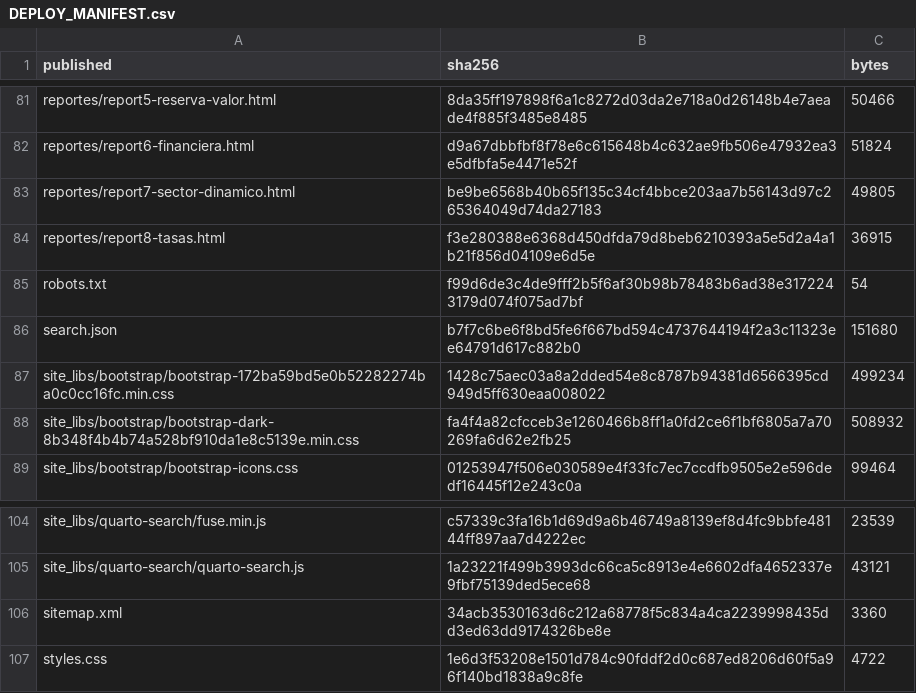
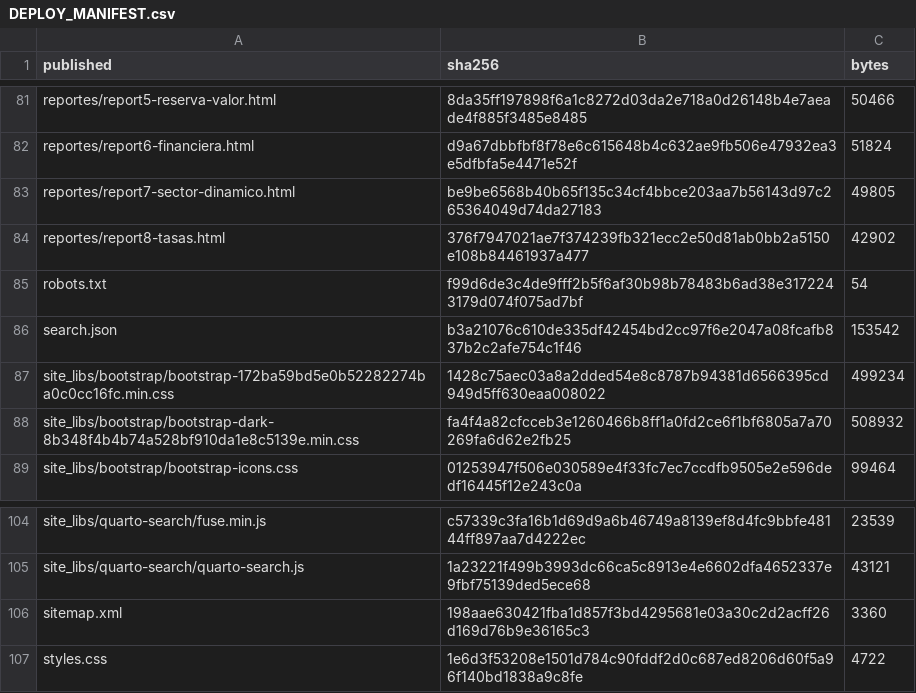
Before and after one commit to dpolancon/dpolancon.github.io, a CSV file: bcch/DEPLOY_MANIFEST.csv, drawn as a sheet; only a part is shown, gaps mark what is left out.

```diff
--- a/bcch/DEPLOY_MANIFEST.csv
+++ b/bcch/DEPLOY_MANIFEST.csv
@@ -83,5 +83,5 @@ reportes/report6-financiera.html,d9a67dbbfbf8f78e6c615648b4c632ae9fb506e47932ea3
 reportes/report7-sector-dinamico.html,be9be6568b40b65f135c34cf4bbce203aa7b56143d97c265364049d74da27183,49805
-reportes/report8-tasas.html,f3e280388e6368d450dfda79d8beb6210393a5e5d2a4a1b21f856d04109e6d5e,36915
+reportes/report8-tasas.html,376f7947021ae7f374239fb321ecc2e50d81ab0bb2a5150e108b84461937a477,42902
 robots.txt,f99d6de3c4de9fff2b5f6af30b98b78483b6ad38e3172243179d074f075ad7bf,54
-search.json,b7f7c6be6f8bd5fe6f667bd594c4737644194f2a3c11323ee64791d617c882b0,151680
+search.json,b3a21076c610de335df42454bd2cc97f6e2047a08fcafb837b2c2afe754c1f46,153542
 site_libs/bootstrap/bootstrap-172ba59bd5e0b52282274ba0c0cc16fc.min.css,1428c75aec03a8a2dded54e8c8787b94381d6566395cd949d5ff630eaa008022,499234
@@ -105,3 +105,3 @@ site_libs/quarto-search/fuse.min.js,c57339c3fa16b1d69d9a6b46749a8139ef8d4fc9bbfe
 site_libs/quarto-search/quarto-search.js,1a23221f499b3993dc66ca5c8913e4e6602dfa4652337e9fbf75139ded5ece68,43121
-sitemap.xml,34acb3530163d6c212a68778f5c834a4ca2239998435dd3ed63dd9174326be8e,3360
+sitemap.xml,198aae630421fba1d857f3bd4295681e03a30c2d2acff26d169d76b9e36165c3,3360
 styles.css,1e6d3f53208e1501d784c90fddf2d0c687ed8206d60f5a96f140bd1838a9c8fe,4722
```
Also changed, not shown: 3 other files.
